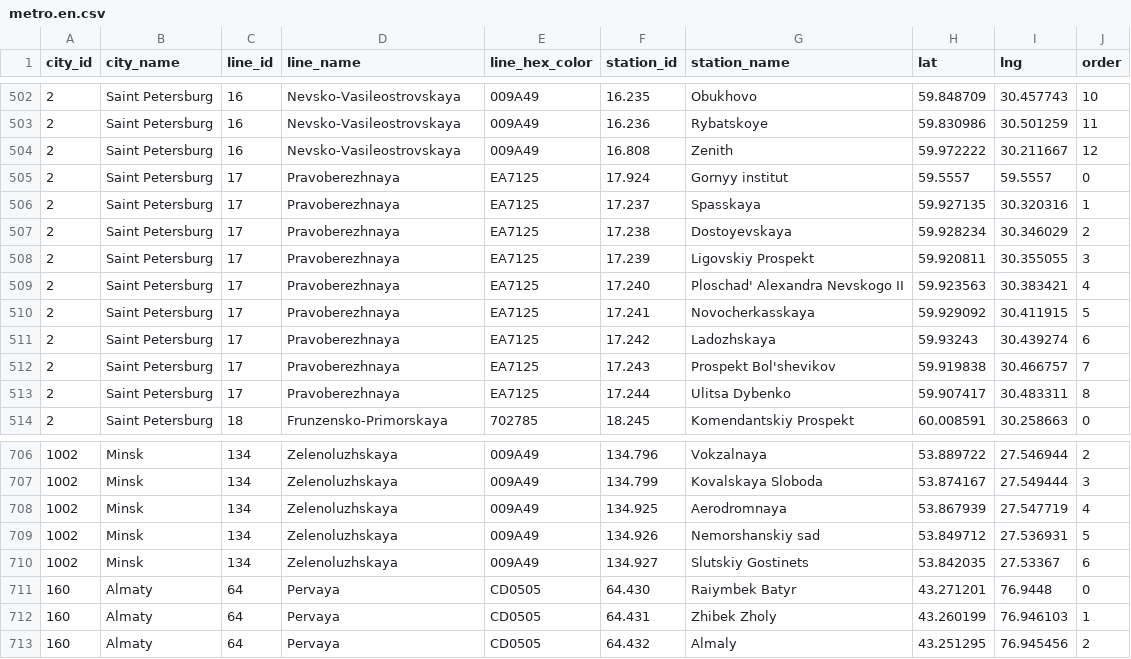
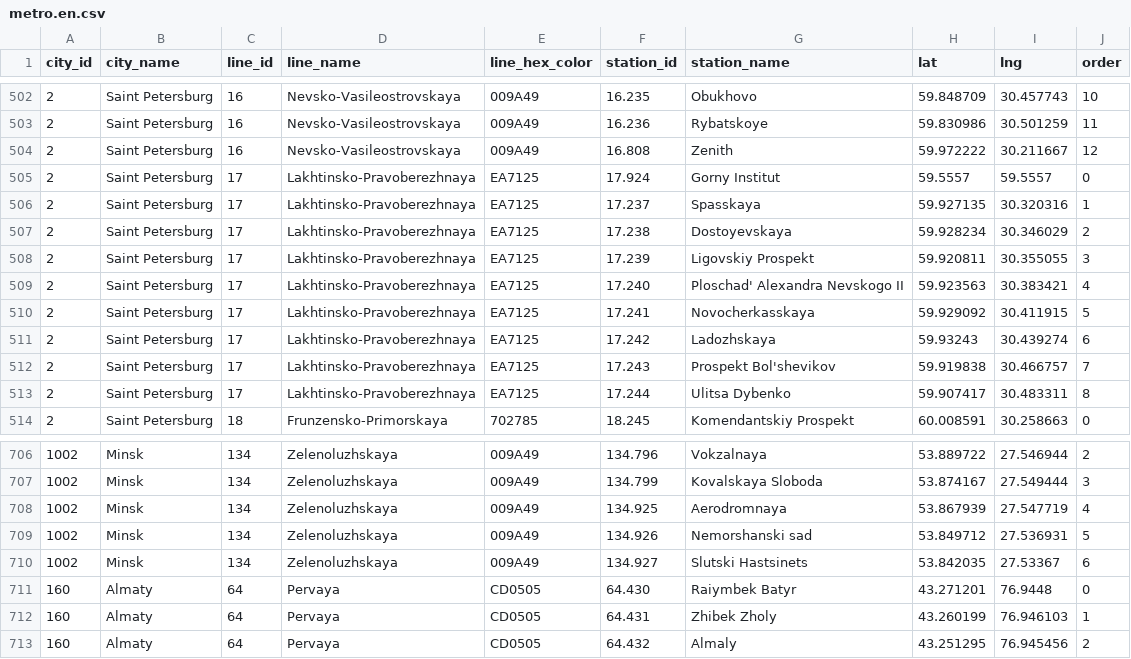
Before and after one commit to nalgeon/metro, a CSV file: data/metro.en.csv, drawn as a sheet; only a part is shown, gaps mark what is left out.

```diff
--- a/data/metro.en.csv
+++ b/data/metro.en.csv
@@ -504,11 +504,11 @@ city_id,city_name,line_id,line_name,line_hex_color,station_id,station_name,lat,l
 2,"Saint Petersburg",16,Nevsko-Vasileostrovskaya,009A49,16.808,Zenith,59.972222,30.211667,12
-2,"Saint Petersburg",17,Pravoberezhnaya,EA7125,17.924,"Gornyy institut",59.5557,59.5557,0
-2,"Saint Petersburg",17,Pravoberezhnaya,EA7125,17.237,Spasskaya,59.927135,30.320316,1
-2,"Saint Petersburg",17,Pravoberezhnaya,EA7125,17.238,Dostoyevskaya,59.928234,30.346029,2
-2,"Saint Petersburg",17,Pravoberezhnaya,EA7125,17.239,"Ligovskiy Prospekt",59.920811,30.355055,3
-2,"Saint Petersburg",17,Pravoberezhnaya,EA7125,17.240,"Ploschad' Alexandra Nevskogo II",59.923563,30.383421,4
-2,"Saint Petersburg",17,Pravoberezhnaya,EA7125,17.241,Novocherkasskaya,59.929092,30.411915,5
-2,"Saint Petersburg",17,Pravoberezhnaya,EA7125,17.242,Ladozhskaya,59.93243,30.439274,6
-2,"Saint Petersburg",17,Pravoberezhnaya,EA7125,17.243,"Prospekt Bol'shevikov",59.919838,30.466757,7
-2,"Saint Petersburg",17,Pravoberezhnaya,EA7125,17.244,"Ulitsa Dybenko",59.907417,30.483311,8
+2,"Saint Petersburg",17,Lakhtinsko-Pravoberezhnaya,EA7125,17.924,"Gorny Institut",59.5557,59.5557,0
+2,"Saint Petersburg",17,Lakhtinsko-Pravoberezhnaya,EA7125,17.237,Spasskaya,59.927135,30.320316,1
+2,"Saint Petersburg",17,Lakhtinsko-Pravoberezhnaya,EA7125,17.238,Dostoyevskaya,59.928234,30.346029,2
+2,"Saint Petersburg",17,Lakhtinsko-Pravoberezhnaya,EA7125,17.239,"Ligovskiy Prospekt",59.920811,30.355055,3
+2,"Saint Petersburg",17,Lakhtinsko-Pravoberezhnaya,EA7125,17.240,"Ploschad' Alexandra Nevskogo II",59.923563,30.383421,4
+2,"Saint Petersburg",17,Lakhtinsko-Pravoberezhnaya,EA7125,17.241,Novocherkasskaya,59.929092,30.411915,5
+2,"Saint Petersburg",17,Lakhtinsko-Pravoberezhnaya,EA7125,17.242,Ladozhskaya,59.93243,30.439274,6
+2,"Saint Petersburg",17,Lakhtinsko-Pravoberezhnaya,EA7125,17.243,"Prospekt Bol'shevikov",59.919838,30.466757,7
+2,"Saint Petersburg",17,Lakhtinsko-Pravoberezhnaya,EA7125,17.244,"Ulitsa Dybenko",59.907417,30.483311,8
 2,"Saint Petersburg",18,Frunzensko-Primorskaya,702785,18.245,"Komendantskiy Prospekt",60.008591,30.258663,0
@@ -708,4 +708,4 @@ city_id,city_name,line_id,line_name,line_hex_color,station_id,station_name,lat,l
 1002,Minsk,134,Zelenoluzhskaya,009A49,134.925,Aerodromnaya,53.867939,27.547719,4
-1002,Minsk,134,Zelenoluzhskaya,009A49,134.926,"Nemorshanskiy sad",53.849712,27.536931,5
-1002,Minsk,134,Zelenoluzhskaya,009A49,134.927,"Slutskiy Gostinets",53.842035,27.53367,6
+1002,Minsk,134,Zelenoluzhskaya,009A49,134.926,"Nemorshanski sad",53.849712,27.536931,5
+1002,Minsk,134,Zelenoluzhskaya,009A49,134.927,"Slutski Hastsinets",53.842035,27.53367,6
 160,Almaty,64,Pervaya,CD0505,64.430,"Raiymbek Batyr",43.271201,76.9448,0
```
Also changed, not shown: data/line.en.csv, data/station.en.csv, 2 other files.
